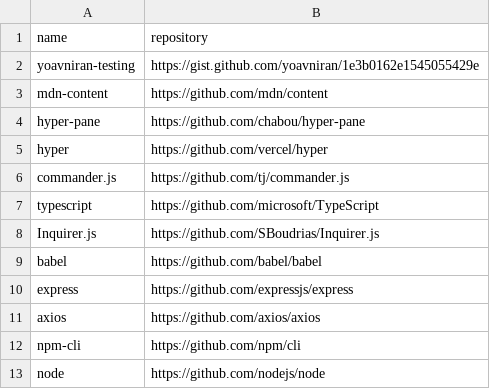
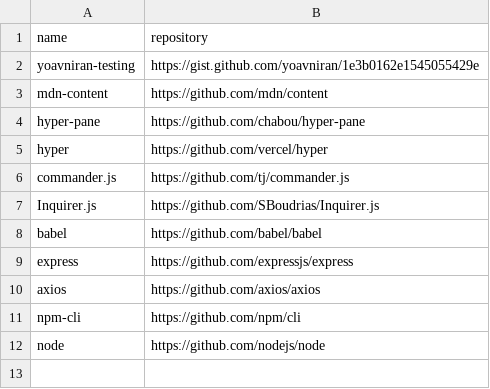
Before and after one commit to easbarba/lar, a CSV file: .config/floss/js.csv, drawn as a sheet; the diff names each change by its address in the sheet, - before the commit and + after, or states it on an @@ line.

```diff
--- a/.config/floss/js.csv
+++ b/.config/floss/js.csv
-row 7: typescript | https://github.com/microsoft/TypeScript
```
Also changed, not shown: .config/floss/study.csv.
